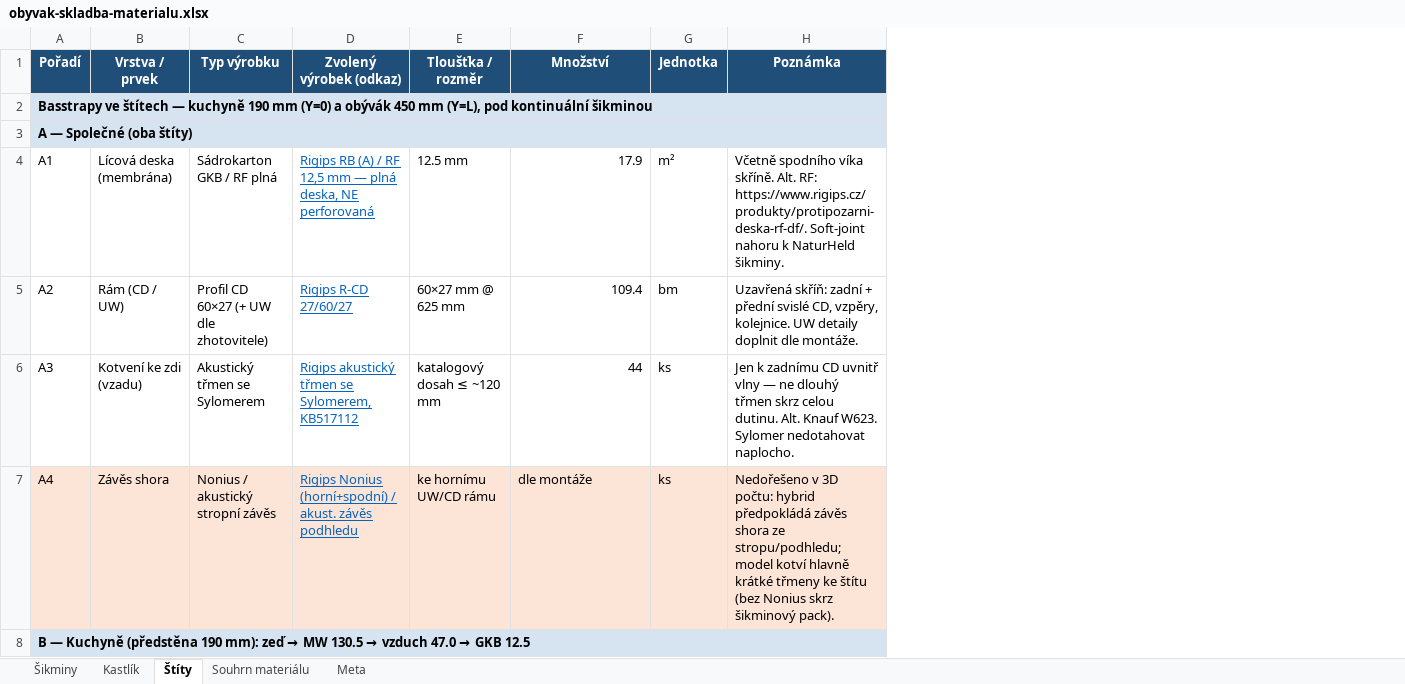
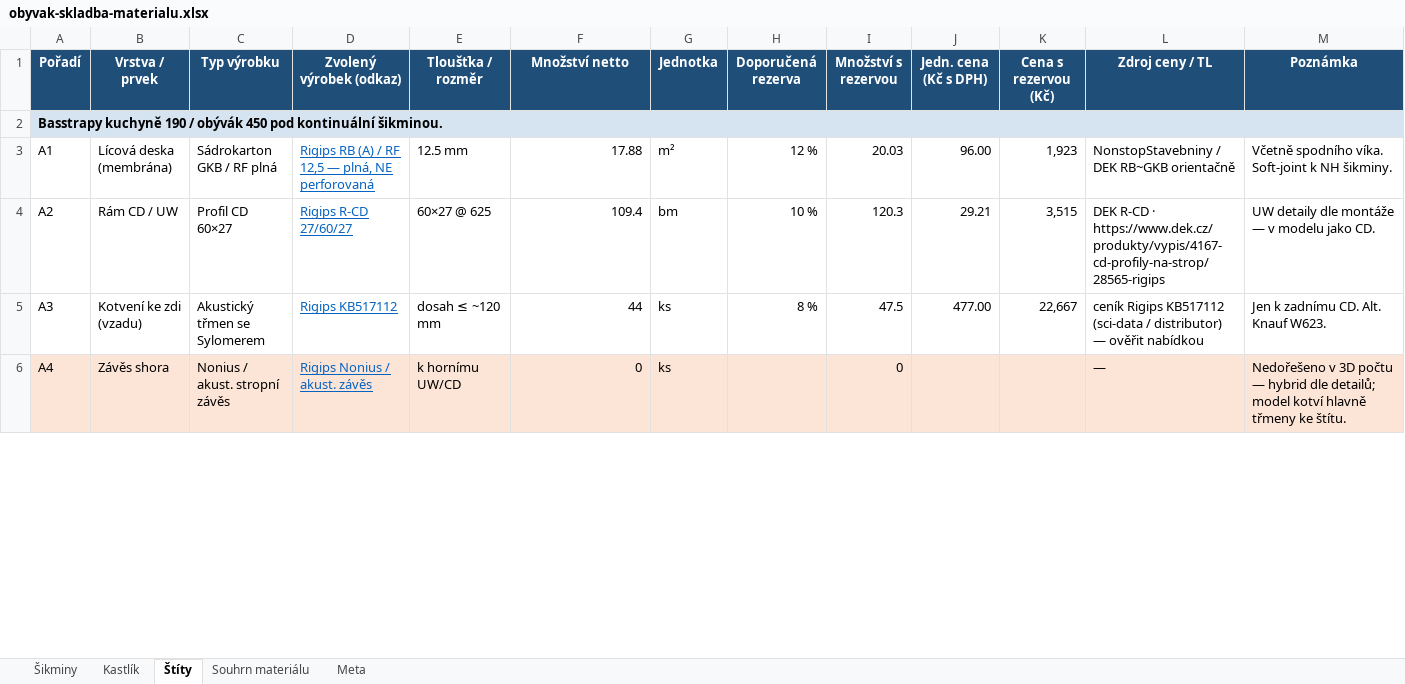
Before and after one commit to pteasima/Blueprints, an Excel workbook: docs/obyvak-skladba-materialu.xlsx, sheet Štíty, drawn as a sheet; only a part is shown; values as stored, in another font and other column widths than the file's, no borders; removed rows and columns are numbered as before the commit, all else as after; the diff covers the shown part only; the diff names each change by its address in the sheet, - before the commit and + after, or states it on an @@ line.

```diff
--- a/docs/obyvak-skladba-materialu.xlsx (sheet Štíty)
+++ b/docs/obyvak-skladba-materialu.xlsx (sheet Štíty)
+column H (Doporučená rezerva), rows 3-5: 12 % | 10 % | 8 %
+column I (Množství s rezervou), rows 3-6: 20.03 | 120.3 | 47.5 | 0
+column J (Jedn. cena (Kč s DPH)), rows 3-5: 96.00 | 29.21 | 477.00
+column K (Cena s rezervou (Kč)), rows 3-5: 1,923 | 3,515 | 22,667
+column L (Zdroj ceny / TL), rows 3-6: NonstopStavebniny / DEK RB~GKB orientačně | DEK R-CD · https://www.dek.cz/produkty/vypis/4167-cd-profily-na-strop/28565-rigips | ceník Rigips KB517112 (sci-data / distributor) — ověřit nabídkou | —
-F1: Množství
+F1: Množství netto
-A2 (Pořadí): Basstrapy ve štítech — kuchyně 190 mm (Y=0) a obývák 450 mm (Y=L), pod kontinuální šikminou
+A2 (Pořadí): Basstrapy kuchyně 190 / obývák 450 pod kontinuální šikminou.
-row 3: A — Společné (oba štíty)
-D3 (Zvolený výrobek (odkaz)): …RF 12,5 mm — plná deska, NE perforovaná
+D3 (Zvolený výrobek (odkaz)): …RF 12,5 — plná, NE perforovaná
-F3 (Množství netto): 17.9
+F3 (Množství netto): 17.88
-M3 (Poznámka): Včetně spodního víka skříně. Alt. RF: https://www.rigips.cz/produkty/protipozarni-deska-rf-df/. Soft-joint nahoru k NaturHeld šikminy.
+M3 (Poznámka): Včetně spodního víka. Soft-joint k NH šikminy.
-B4 (Vrstva / prvek): Rám (CD / UW)
+B4 (Vrstva / prvek): Rám CD / UW
-C4 (Typ výrobku): Profil CD 60×27 (+ UW dle zhotovitele)
+C4 (Typ výrobku): Profil CD 60×27
-E4 (Tloušťka / rozměr): 60×27 mm @ 625 mm
+E4 (Tloušťka / rozměr): 60×27 @ 625
-M4 (Poznámka): Uzavřená skříň: zadní + přední svislé CD, vzpěry, kolejnice. UW detaily doplnit dle montáže.
+M4 (Poznámka): UW detaily dle montáže — v modelu jako CD.
-D5 (Zvolený výrobek (odkaz)): Rigips akustický třmen se Sylomerem, KB517112
+D5 (Zvolený výrobek (odkaz)): Rigips KB517112
-E5 (Tloušťka / rozměr): katalogový dosah ≤ ~120 mm
+E5 (Tloušťka / rozměr): dosah ≤ ~120 mm
-M5 (Poznámka): …k zadnímu CD uvnitř vlny — ne dlouhý třmen skrz celou dutinu. Alt. Knauf W623. Sylomer nedotahovat naplocho.
+M5 (Poznámka): …k zadnímu CD. Alt. Knauf W623.
-C6 (Typ výrobku): Nonius / akustický stropní závěs
+C6 (Typ výrobku): Nonius / akust. stropní závěs
-D6 (Zvolený výrobek (odkaz)): Rigips Nonius (horní+spodní) / akust. závěs podhledu
+D6 (Zvolený výrobek (odkaz)): Rigips Nonius / akust. závěs
-E6 (Tloušťka / rozměr): ke hornímu UW/CD rámu
+E6 (Tloušťka / rozměr): k hornímu UW/CD
-F6 (Množství netto): dle montáže
+F6 (Množství netto): 0
-F6 alignment: left
+F6 alignment: right
-M6 (Poznámka): …v 3D počtu: hybrid předpokládá závěs shora ze stropu/podhledu; model kotví hlavně krátké třmeny ke štítu (bez Nonius skrz šikminový pack).
+M6 (Poznámka): …v 3D počtu — hybrid dle detailů; model kotví hlavně třmeny ke štítu.
-row 8: B — Kuchyně (předstěna 190 mm): zeď → MW 130.5 → vzduch 47.0 → GKB 12.5
```
Also changed, not shown: 2 added rows, 4 removed rows, 11 edited cells, cell formats and merged cells elsewhere in this sheet, sheet Souhrn materiálu, sheet Kastlík, sheet Šikminy, sheet Meta, 3 other files.
